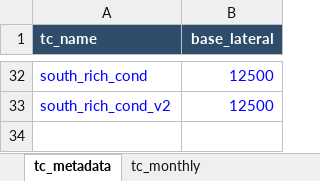
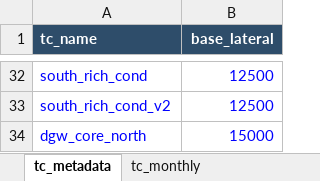
Before and after one commit to mburkegr/Utica-Model-V2, an Excel workbook: type_curve_library.xlsx, sheet tc_metadata, drawn as a sheet; only a part is shown, gaps mark what is left out; values as stored, in another font and other column widths than the file's, no borders; the diff names each change by its address in the sheet, - before the commit and + after, or states it on an @@ line.

```diff
--- a/type_curve_library.xlsx (sheet tc_metadata)
+++ b/type_curve_library.xlsx (sheet tc_metadata)
+row 34: dgw_core_north | 15000
```
Also changed, not shown: sheet tc_monthly.
